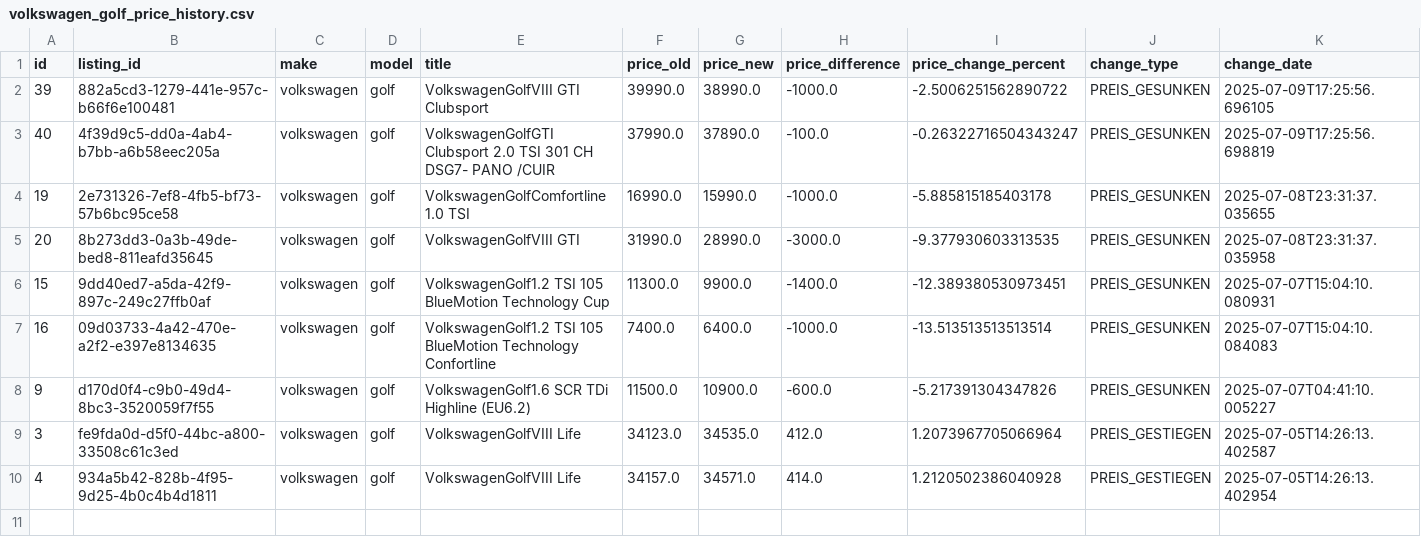
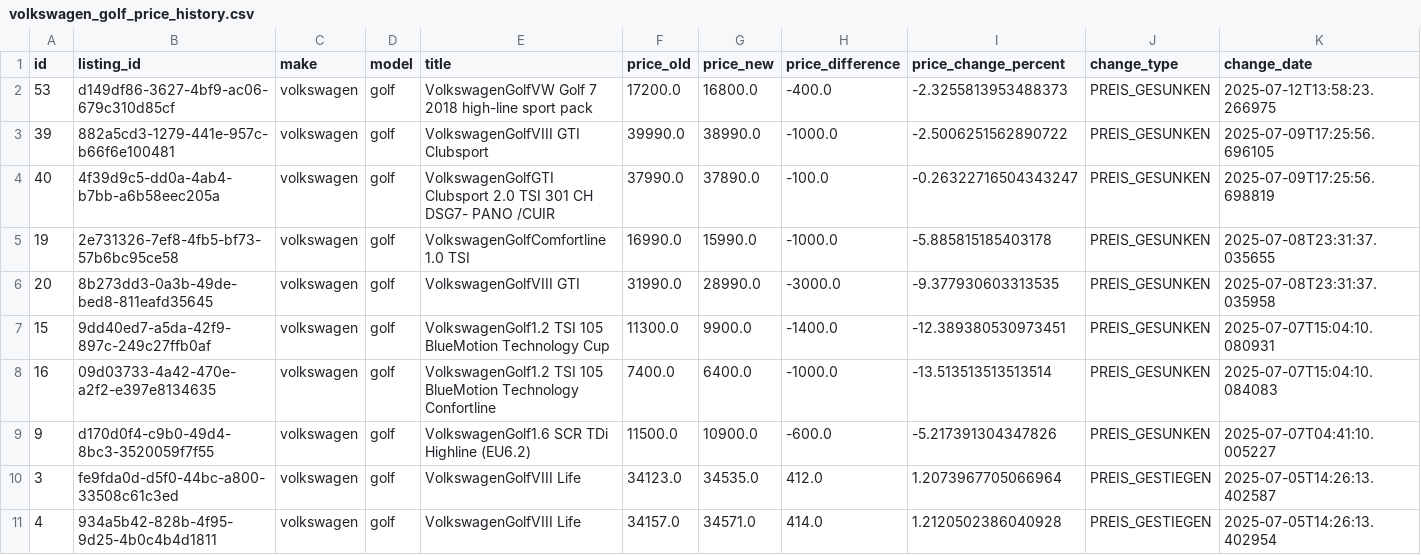
Before and after one commit to masterries/AutoAnalyse, a CSV file: scrapper/data/volkswagen_golf_price_history.csv, drawn as a sheet; only a part is shown; rows hold the shown columns only; the diff names each change by its address in the sheet, - before the commit and + after, or states it on an @@ line.

```diff
--- a/scrapper/data/volkswagen_golf_price_history.csv
+++ b/scrapper/data/volkswagen_golf_price_history.csv
+row 2: 53 | d149df86-3627-4bf9-ac06-679c310d85cf | volkswagen | golf | VolkswagenGolfVW Golf 7 2018 high-line sport pack | 17200.0 | 16800.0 | -400.0 | -2.3255813953488373 | PREIS_GESUNKEN | 2025-07-12T13:58:23.266975
```
Also changed, not shown: scrapper/data/audi_a1_listings.csv, scrapper/data/audi_a3_listings.csv, 38 other files.
